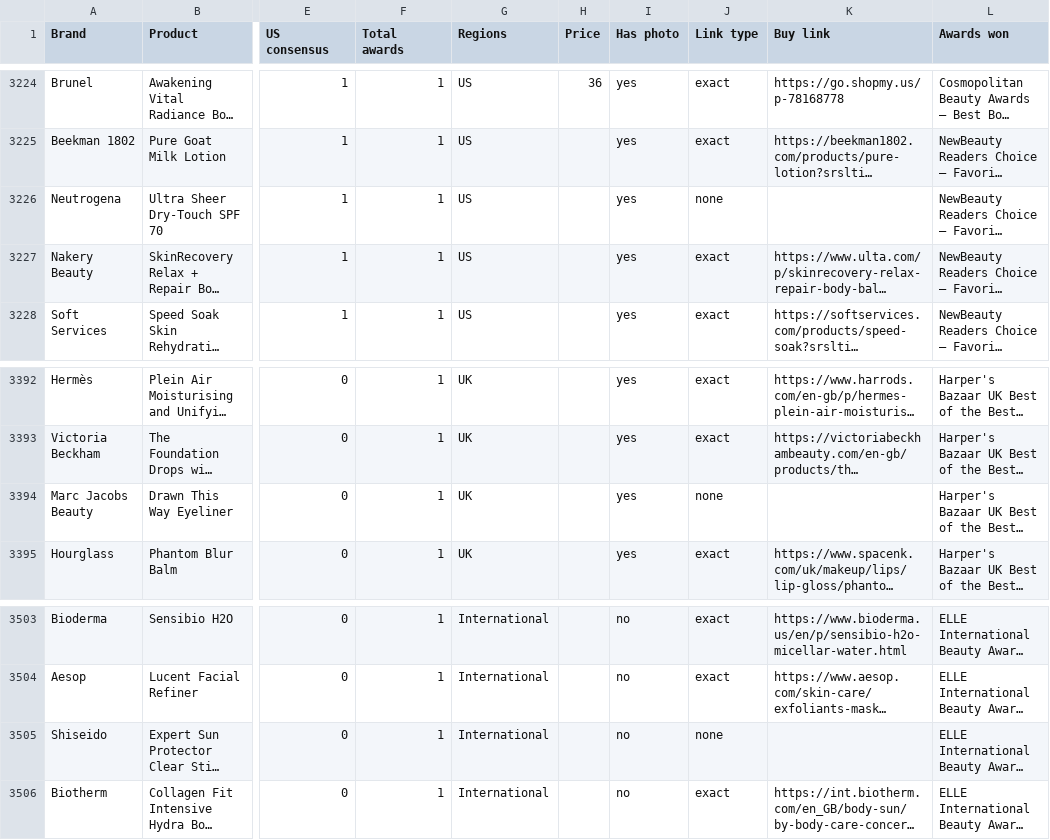
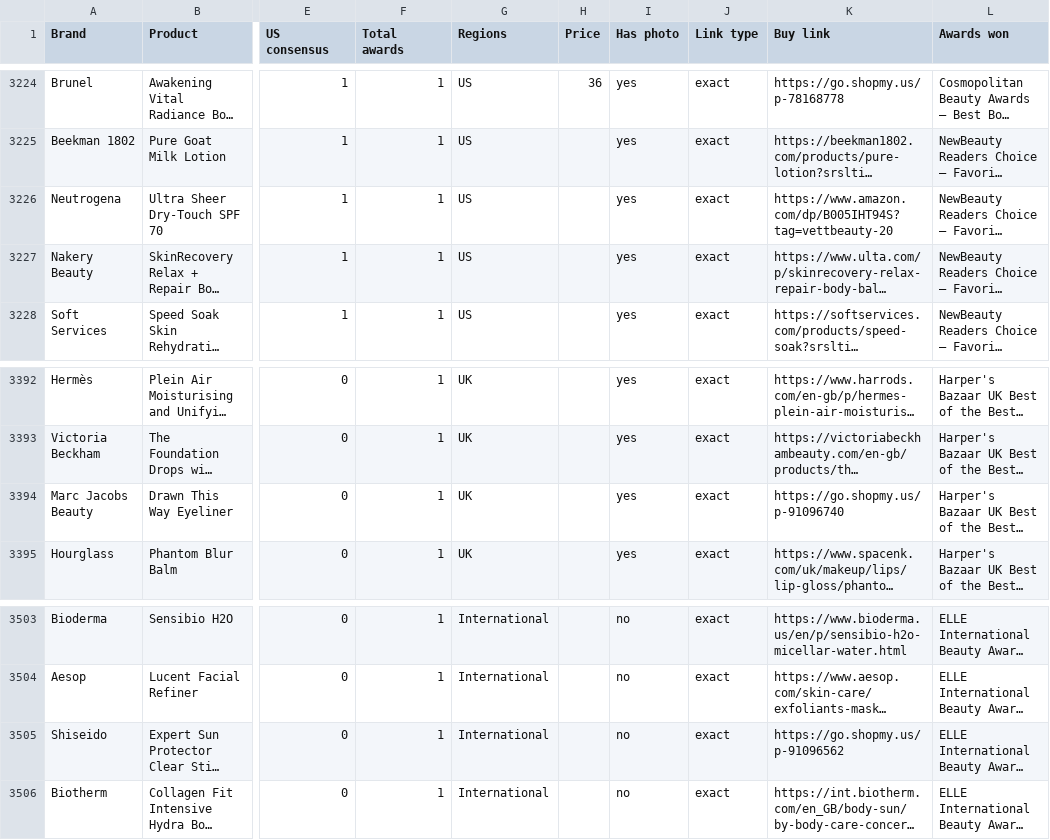
Before and after one commit to vettbty/vettbeauty-scaffold, a CSV file: products.csv, drawn as a sheet; only a part is shown, gaps mark what is left out; long unchanged cells end in …; the diff covers the shown part only; the diff names each change by its address in the sheet, - before the commit and + after, or states it on an @@ line.

```diff
--- a/products.csv
+++ b/products.csv
-J3226 (Link type): none
+J3226 (Link type): exact
-K3226 (Buy link): (empty)
+K3226 (Buy link): https://www.amazon.com/dp/B005IHT94S?tag=vettbeauty-20
-J3394 (Link type): none
+J3394 (Link type): exact
-K3394 (Buy link): (empty)
+K3394 (Buy link): https://go.shopmy.us/p-91096740
-J3505 (Link type): none
+J3505 (Link type): exact
-K3505 (Buy link): (empty)
+K3505 (Buy link): https://go.shopmy.us/p-91096562
```
Also changed, not shown: 12 edited cells elsewhere in this file, 1 other file.
